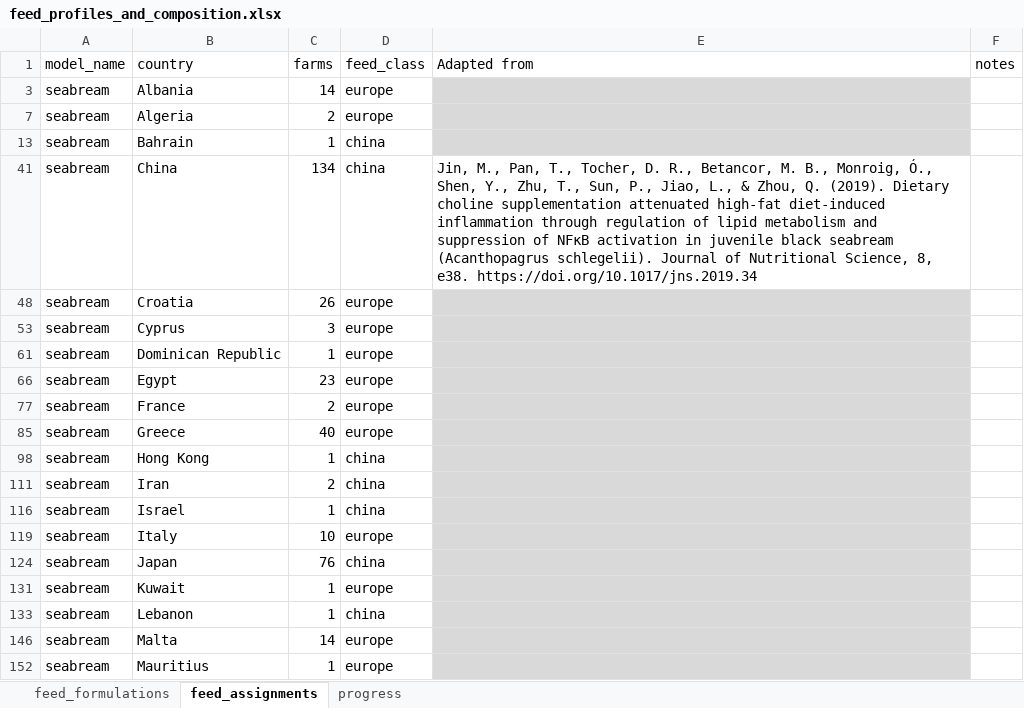
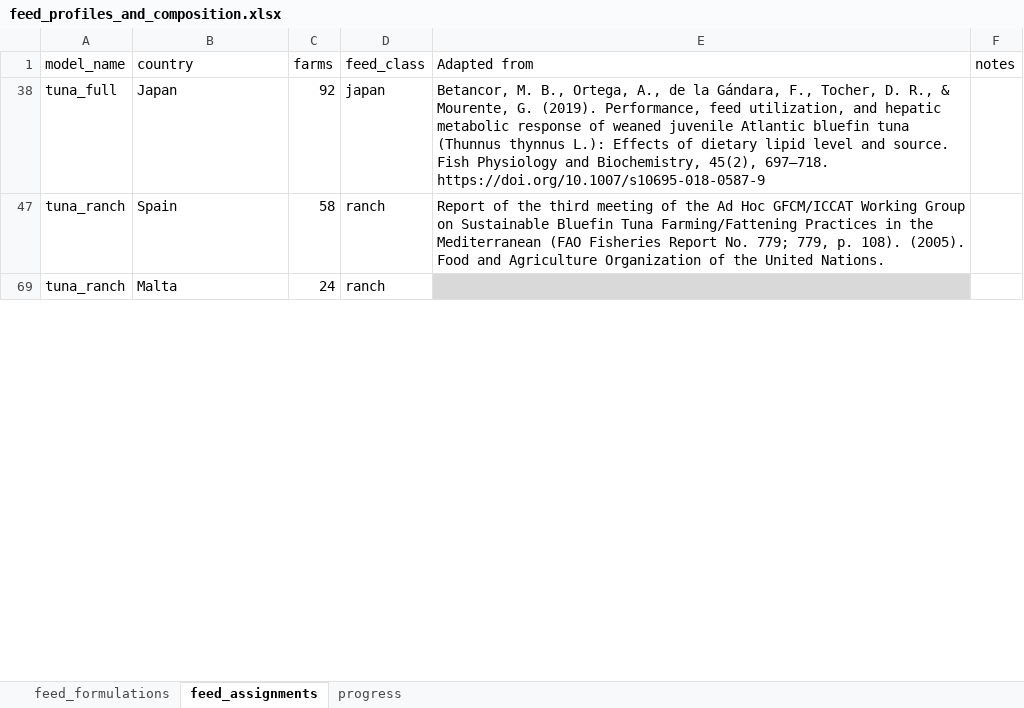
Before and after one commit to Sustainable-Aquafeeds-Project/climate_risks_to_fed_mariculture, an Excel workbook: data/raw_data/feed_profiles_and_composition.xlsx, sheet feed_assignments, drawn as a sheet; only a part is shown; values as stored, in another font and other column widths than the file's, no borders; conditional formats not drawn; removed rows and columns are numbered as before the commit, all else as after; the diff covers the shown part only; the diff names each change by its address in the sheet, - before the commit and + after, or states it on an @@ line.

```diff
--- a/data/raw_data/feed_profiles_and_composition.xlsx (sheet feed_assignments)
+++ b/data/raw_data/feed_profiles_and_composition.xlsx (sheet feed_assignments)
@@ row 3 hidden: seabream | Albania | 14 | europe @@
@@ row 7 hidden: seabream | Algeria | 2 | europe @@
@@ row 13 hidden: seabream | Bahrain | 1 | china @@
@@ row 41 hidden: seabream | China | 134 | china | Jin, M., Pan, T., Tocher, D. R., Betancor, M. B., Monroig, Ó., Shen, Y., Zhu, T., Sun, P., Jiao, L., & Zhou, Q. (2019). Dietary choline supplementation attenuated high-fat diet-induced inflammation through regulation of lipid metabolism and suppression of NFκB activation in juvenile black seabream (Acanthopagrus schlegelii). Journal of Nutritional Science, 8, e38. https://doi.org/10.1017/jns.2019.34 @@
@@ row 48 hidden: seabream | Croatia | 26 | europe @@
@@ row 53 hidden: seabream | Cyprus | 3 | europe @@
@@ row 61 hidden: seabream | Dominican Republic | 1 | europe @@
@@ row 66 hidden: seabream | Egypt | 23 | europe @@
@@ row 77 hidden: seabream | France | 2 | europe @@
@@ row 85 hidden: seabream | Greece | 40 | europe @@
@@ row 98 hidden: seabream | Hong Kong | 1 | china @@
@@ row 111 hidden: seabream | Iran | 2 | china @@
@@ row 116 hidden: seabream | Israel | 1 | china @@
@@ row 119 hidden: seabream | Italy | 10 | europe @@
-A38 (model_name): seabream
+A38 (model_name): tuna_full
-C38 (farms): 76
+C38 (farms): 92
-D38 (feed_class): china
+D38 (feed_class): japan
-E38 (Adapted from): (empty)
+E38 (Adapted from): Betancor, M. B., Ortega, A., de la Gándara, F., Tocher, D. R., & Mourente, G. (2019). Performance, feed utilization, and hepatic metabolic response of weaned juvenile Atlantic bluefin tuna (Thunnus thynnus L.): Effects of dietary lipid level and source. Fish Physiology and Biochemistry, 45(2), 697–718. https://doi.org/10.1007/s10695-018-0587-9
-E38 fill: #D9D9D9
+E38 fill: none
@@ row 131 hidden: seabream | Kuwait | 1 | europe @@
@@ row 133 hidden: seabream | Lebanon | 1 | china @@
@@ row 47 unhidden: tuna_ranch | Spain | 58 | ranch | Report of the third meeting of the Ad Hoc GFCM/ICCAT Working Group on Sustainable Bluefin Tuna Farming/Fattening Practices in the Mediterranean (FAO Fisheries Report No. 779; 779, p. 108). (2005). Food and Agriculture Organization of the United Nations. @@
-A69 (model_name): seabream
+A69 (model_name): tuna_ranch
-C69 (farms): 14
+C69 (farms): 24
-D69 (feed_class): europe
+D69 (feed_class): ranch
@@ row 152 hidden: seabream | Mauritius | 1 | europe @@
```
Also changed, not shown: 19 hidden or unhidden rows and 3 edited cells elsewhere in this sheet, sheet feed_formulations, outputs/production_check_high_error_files_decisions.xlsx, 3 other files.
